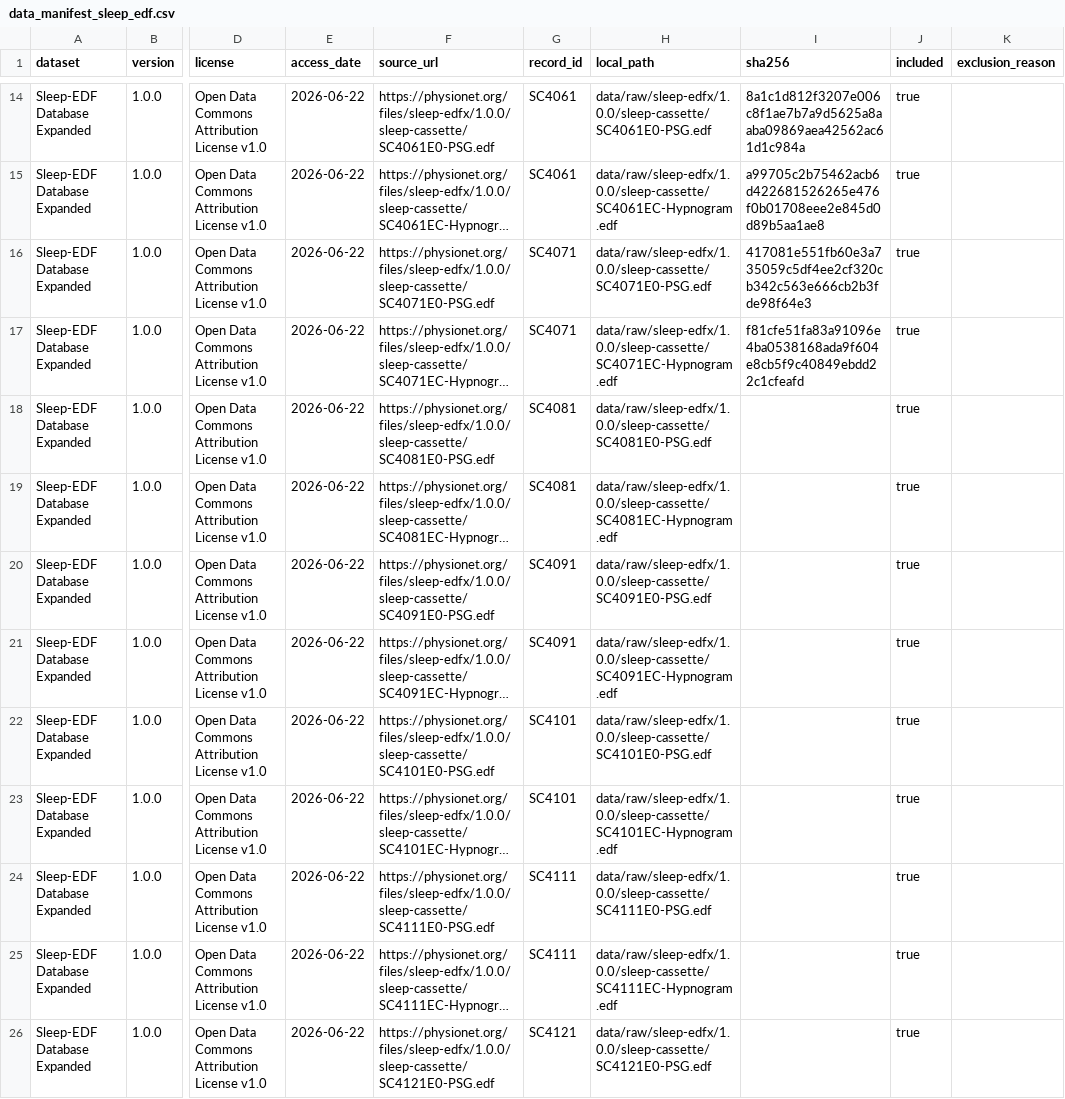
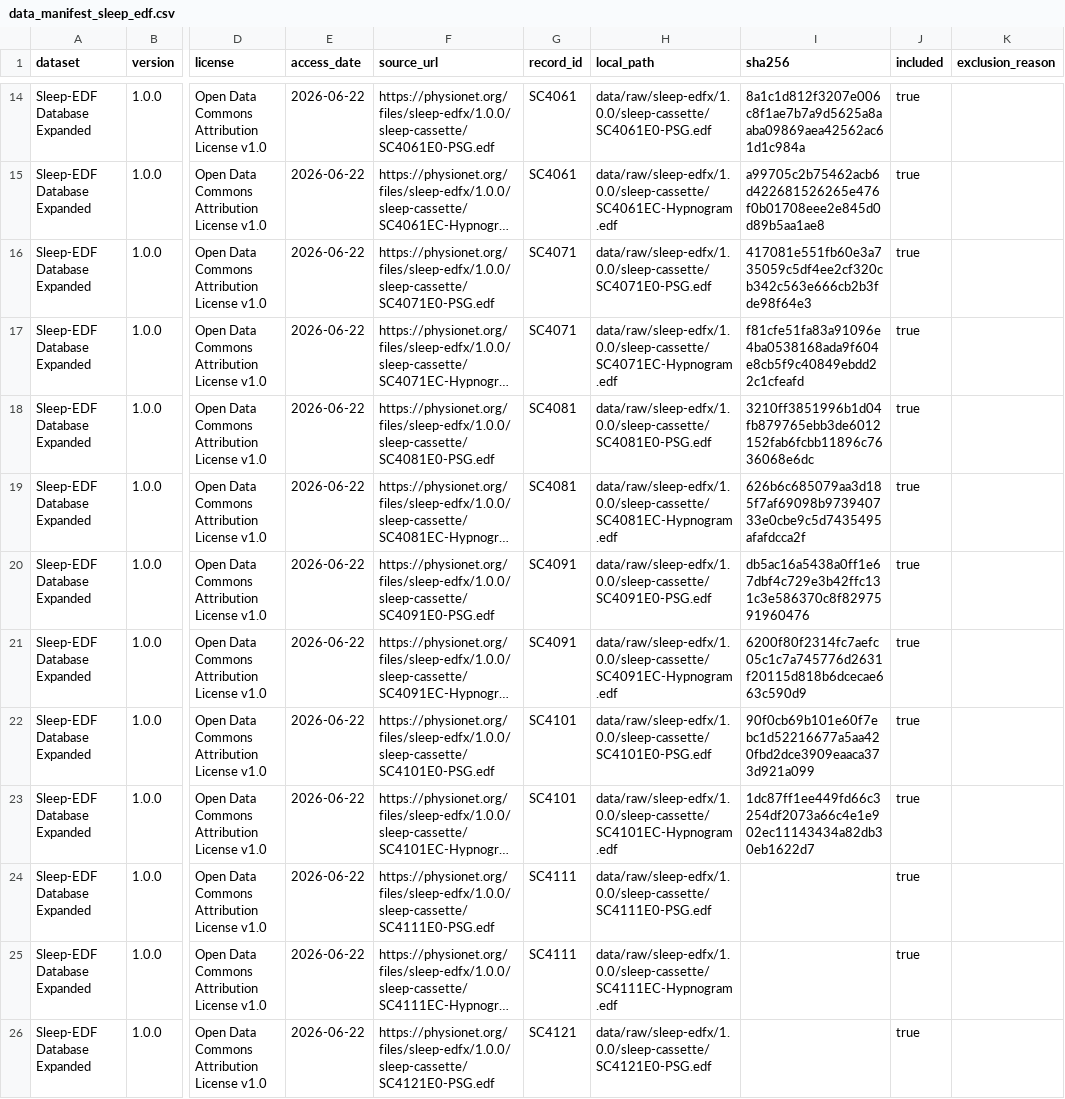
Before and after one commit to Yikuan-Yan/Physiological-Signal-Analysis, a CSV file: data_manifest_sleep_edf.csv, drawn as a sheet; only a part is shown, gaps mark what is left out; long unchanged cells end in …; the diff names each change by its address in the sheet, - before the commit and + after, or states it on an @@ line.

```diff
--- a/data_manifest_sleep_edf.csv
+++ b/data_manifest_sleep_edf.csv
-I18 (sha256): (empty)
+I18 (sha256): 3210ff3851996b1d04fb879765ebb3de6012152fab6fcbb11896c7636068e6dc
-I19 (sha256): (empty)
+I19 (sha256): 626b6c685079aa3d185f7af69098b973940733e0cbe9c5d7435495afafdcca2f
-I20 (sha256): (empty)
+I20 (sha256): db5ac16a5438a0ff1e67dbf4c729e3b42ffc131c3e586370c8f8297591960476
-I21 (sha256): (empty)
+I21 (sha256): 6200f80f2314fc7aefc05c1c7a745776d2631f20115d818b6dcecae663c590d9
-I22 (sha256): (empty)
+I22 (sha256): 90f0cb69b101e60f7ebc1d52216677a5aa420fbd2dce3909eaaca373d921a099
-I23 (sha256): (empty)
+I23 (sha256): 1dc87ff1ee449fd66c3254df2073a66c4e1e902ec11143434a82db30eb1622d7
```
Also changed, not shown: results/sleep_edf/download_summary.csv, results/sleep_edf/sleep_edf_validation.csv, 33 other files.
